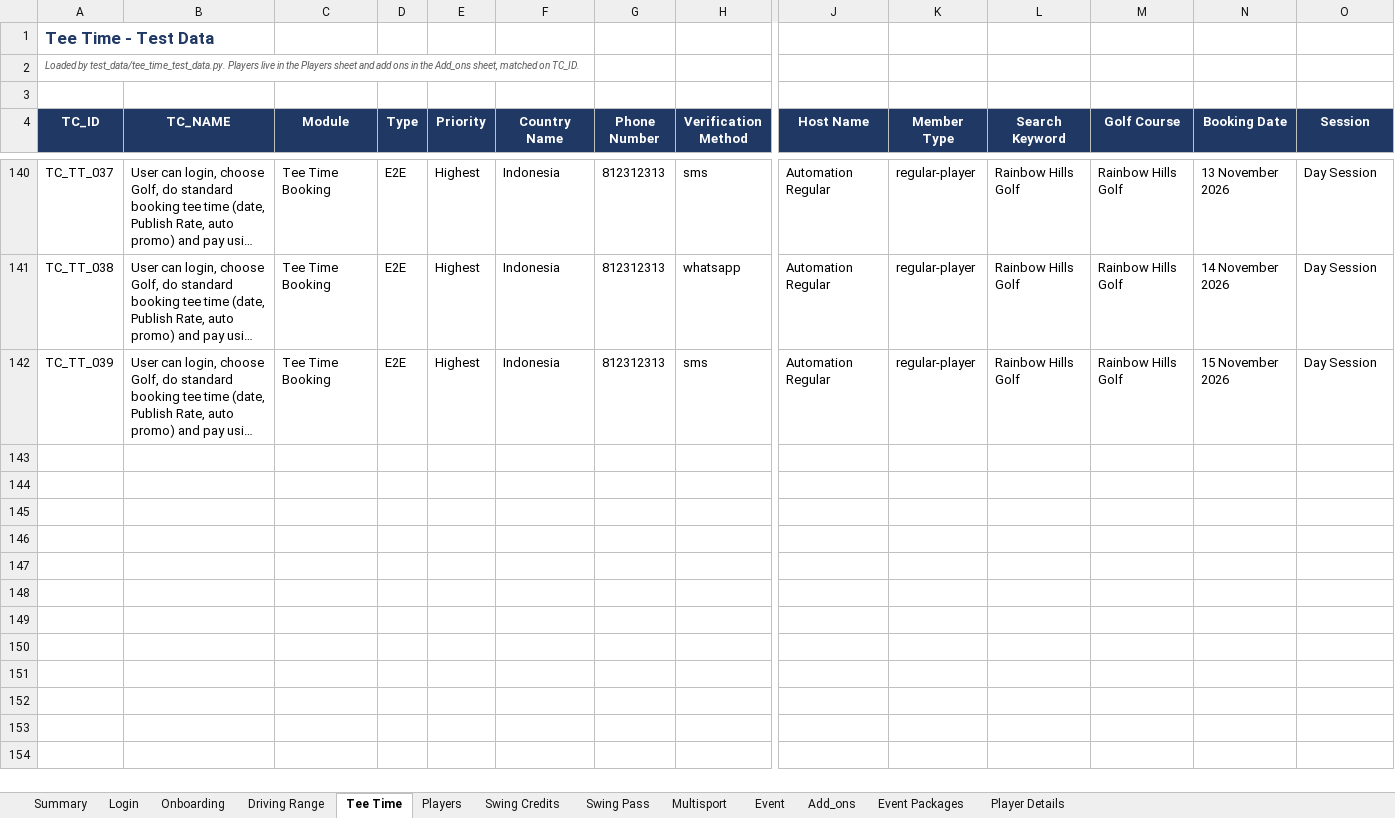
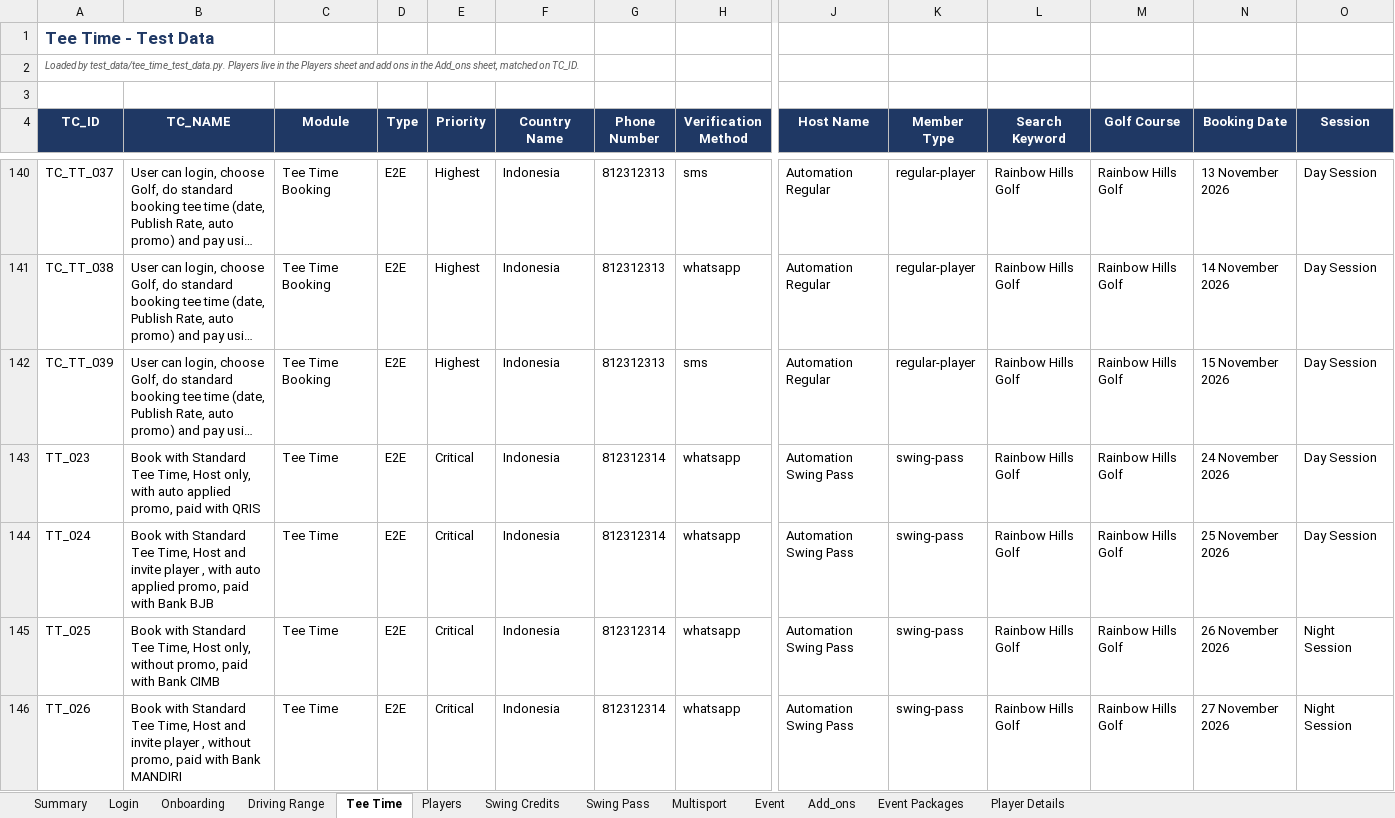
Before and after one commit to unedo-swing/swing-ios-mobile-apps-automation, an Excel workbook: test_data/swing_ios_test_data.xlsx, sheet Tee Time, drawn as a sheet; only a part is shown, gaps mark what is left out; long unchanged cells end in …; values as stored, in another font and other column widths than the file's, no borders; rows hold the shown columns only; the diff covers the shown part only; the diff names each change by its address in the sheet, - before the commit and + after, or states it on an @@ line.

```diff
--- a/test_data/swing_ios_test_data.xlsx (sheet Tee Time)
+++ b/test_data/swing_ios_test_data.xlsx (sheet Tee Time)
+row 143: TT_023 | Book with Standard Tee Time, Host only, with auto applied promo, paid with QRIS | Tee Time | E2E | Critical | Indonesia | 812312314 | whatsapp | Automation Swing Pass | swing-pass | Rainbow Hills Golf | Rainbow Hills Golf | 24 November 2026 | Day Session
+row 144: TT_024 | Book with Standard Tee Time, Host and invite player , with auto applied promo, paid with Bank BJB | Tee Time | E2E | Critical | Indonesia | 812312314 | whatsapp | Automation Swing Pass | swing-pass | Rainbow Hills Golf | Rainbow Hills Golf | 25 November 2026 | Day Session
+row 145: TT_025 | Book with Standard Tee Time, Host only, without promo, paid with Bank CIMB | Tee Time | E2E | Critical | Indonesia | 812312314 | whatsapp | Automation Swing Pass | swing-pass | Rainbow Hills Golf | Rainbow Hills Golf | 26 November 2026 | Night Session
+row 146: TT_026 | Book with Standard Tee Time, Host and invite player , without promo, paid with Bank MANDIRI | Tee Time | E2E | Critical | Indonesia | 812312314 | whatsapp | Automation Swing Pass | swing-pass | Rainbow Hills Golf | Rainbow Hills Golf | 27 November 2026 | Night Session
```
Also changed, not shown: 32 added rows and 50 edited cells elsewhere in this sheet, sheet Driving Range, sheet Player Details, sheet Event, sheet Players, sheet Event Packages, sheet Add_ons, 5 other files.
